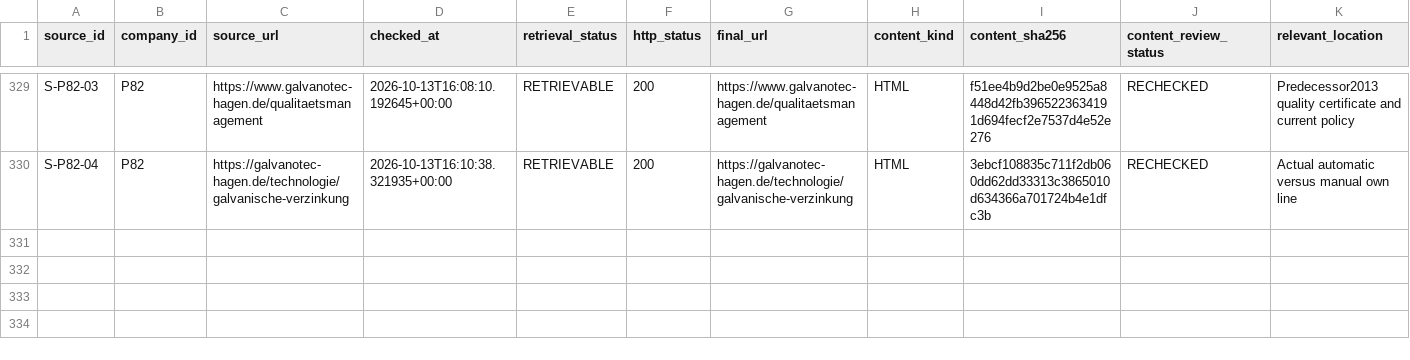
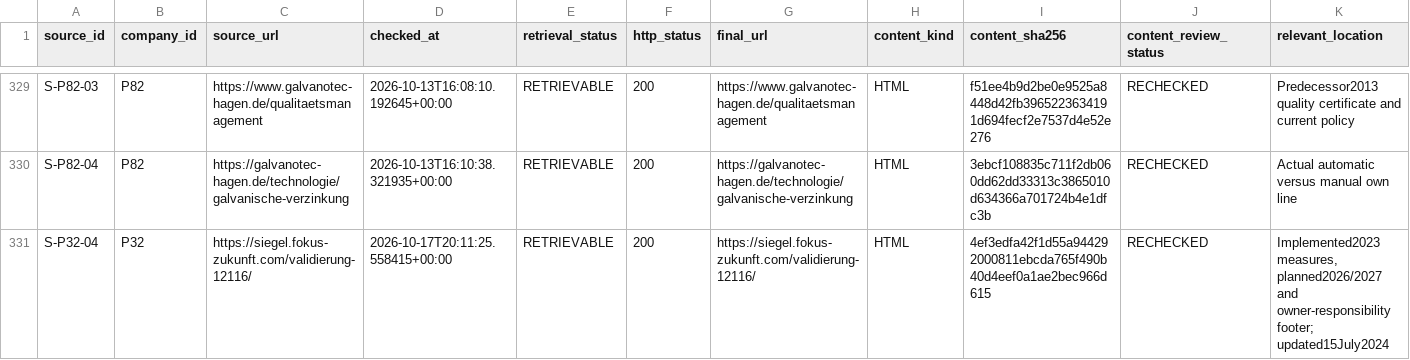
Before and after one commit to AnnaKolisnyk74/sme-etoi, a CSV file: evidence/proposal_source_checks.csv, drawn as a sheet; only a part is shown, gaps mark what is left out; rows hold the shown columns only; the diff names each change by its address in the sheet, - before the commit and + after, or states it on an @@ line.

```diff
--- a/evidence/proposal_source_checks.csv
+++ b/evidence/proposal_source_checks.csv
+row 331: S-P32-04 | P32 | https://siegel.fokus-zukunft.com/validierung-12116/ | 2026-10-17T20:11:25.558415+00:00 | RETRIEVABLE | 200 | https://siegel.fokus-zukunft.com/validierung-12116/ | HTML | 4ef3edfa42f1d55a944292000811ebcda765f490b40d4eef0a1ae2bec966d615 | RECHECKED | Implemented2023 measures, planned2026/2027 and owner-responsibility footer; updated15July2024
```
Also changed, not shown: data/research_results.csv, evidence/score_proposal_checks.csv, 34 other files.
